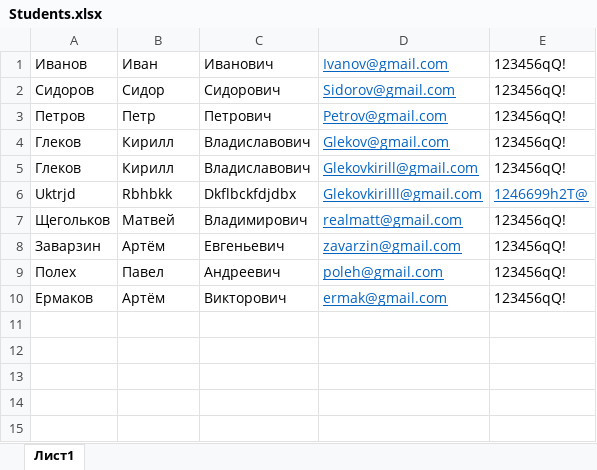
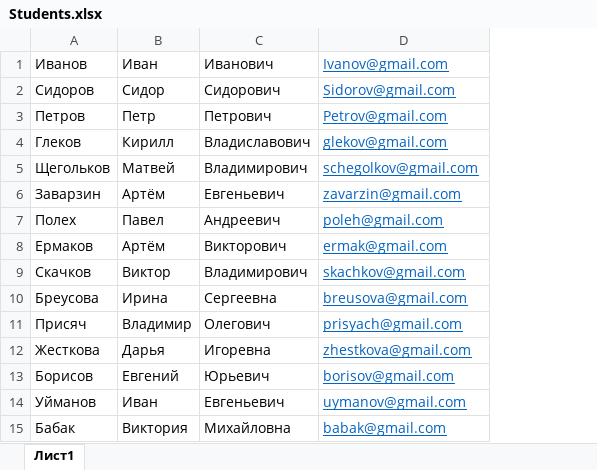
Before and after one commit to glekovkirilll/AutoProcesses, an Excel workbook: ProcessAuto/Students.xlsx, sheet Лист1, drawn as a sheet; values as stored, in another font and other column widths than the file's, no borders; removed rows and columns are numbered as before the commit, all else as after; the diff names each change by its address in the sheet, - before the commit and + after, or states it on an @@ line.

```diff
--- a/ProcessAuto/Students.xlsx (sheet Лист1)
+++ b/ProcessAuto/Students.xlsx (sheet Лист1)
-column E, rows 1-4: all 123456qQ!; rows 7-10: all 123456qQ!
-D4: Glekov@gmail.com
+D4: glekov@gmail.com
-row 5: Глеков | Кирилл | Владиславович | Glekovkirill@gmail.com | 123456qQ!
-row 6: Uktrjd | Rbhbkk | Dkflbckfdjdbx | Glekovkirilll@gmail.com | 1246699h2T@
-D5: realmatt@gmail.com
+D5: schegolkov@gmail.com
+row 9: Скачков | Виктор | Владимирович | skachkov@gmail.com
+row 10: Бреусова | Ирина | Сергеевна | breusova@gmail.com
+row 11: Присяч | Владимир | Олегович | prisyach@gmail.com
+row 12: Жесткова | Дарья | Игоревна | zhestkova@gmail.com
+row 13: Борисов | Евгений | Юрьевич | borisov@gmail.com
+row 14: Уйманов | Иван | Евгеньевич | uymanov@gmail.com
+row 15: Бабак | Виктория | Михайловна | babak@gmail.com
```
Also changed, not shown: ProcessAuto/Companies.xlsx, 20 other files.
